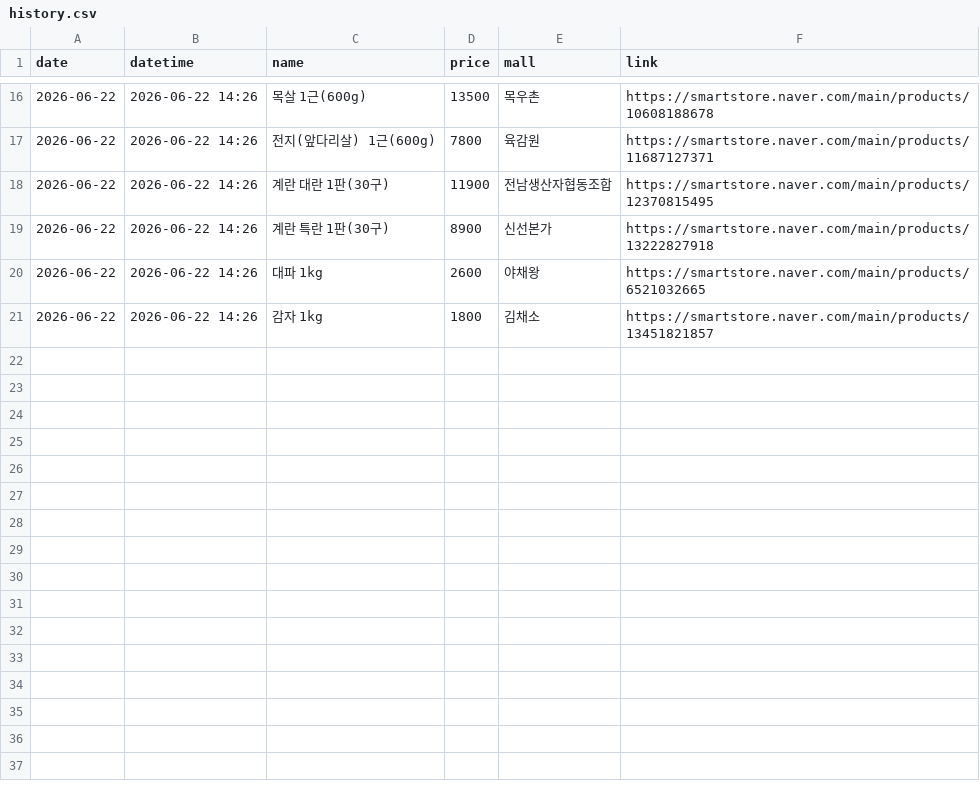
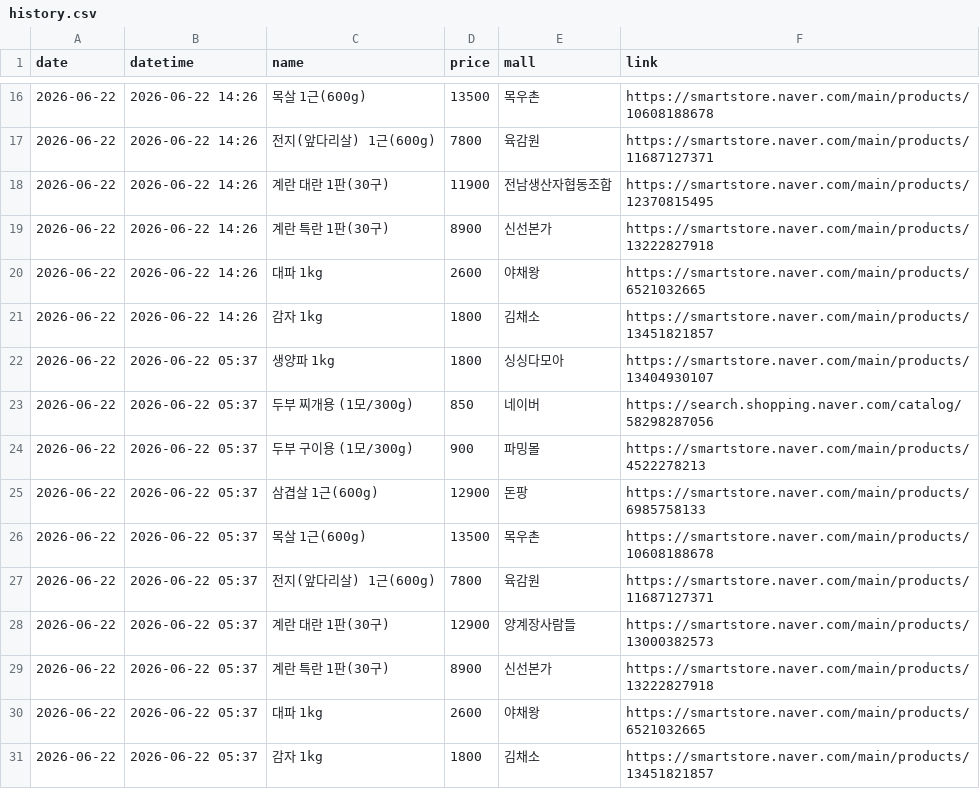
Before and after one commit to jongsuclaude/grocery-price-tracker, a CSV file: history.csv, drawn as a sheet; only a part is shown, gaps mark what is left out; the diff names each change by its address in the sheet, - before the commit and + after, or states it on an @@ line.

```diff
--- a/history.csv
+++ b/history.csv
+row 22: 2026-06-22 | 2026-06-22 05:37 | 생양파 1kg | 1800 | 싱싱다모아 | https://smartstore.naver.com/main/products/13404930107
+row 23: 2026-06-22 | 2026-06-22 05:37 | 두부 찌개용 (1모/300g) | 850 | 네이버 | https://search.shopping.naver.com/catalog/58298287056
+row 24: 2026-06-22 | 2026-06-22 05:37 | 두부 구이용 (1모/300g) | 900 | 파밍몰 | https://smartstore.naver.com/main/products/4522278213
+row 25: 2026-06-22 | 2026-06-22 05:37 | 삼겹살 1근(600g) | 12900 | 돈팡 | https://smartstore.naver.com/main/products/6985758133
+row 26: 2026-06-22 | 2026-06-22 05:37 | 목살 1근(600g) | 13500 | 목우촌 | https://smartstore.naver.com/main/products/10608188678
+row 27: 2026-06-22 | 2026-06-22 05:37 | 전지(앞다리살) 1근(600g) | 7800 | 육감원 | https://smartstore.naver.com/main/products/11687127371
+row 28: 2026-06-22 | 2026-06-22 05:37 | 계란 대란 1판(30구) | 12900 | 양계장사람들 | https://smartstore.naver.com/main/products/13000382573
+row 29: 2026-06-22 | 2026-06-22 05:37 | 계란 특란 1판(30구) | 8900 | 신선본가 | https://smartstore.naver.com/main/products/13222827918
+row 30: 2026-06-22 | 2026-06-22 05:37 | 대파 1kg | 2600 | 야채왕 | https://smartstore.naver.com/main/products/6521032665
+row 31: 2026-06-22 | 2026-06-22 05:37 | 감자 1kg | 1800 | 김채소 | https://smartstore.naver.com/main/products/13451821857
```
